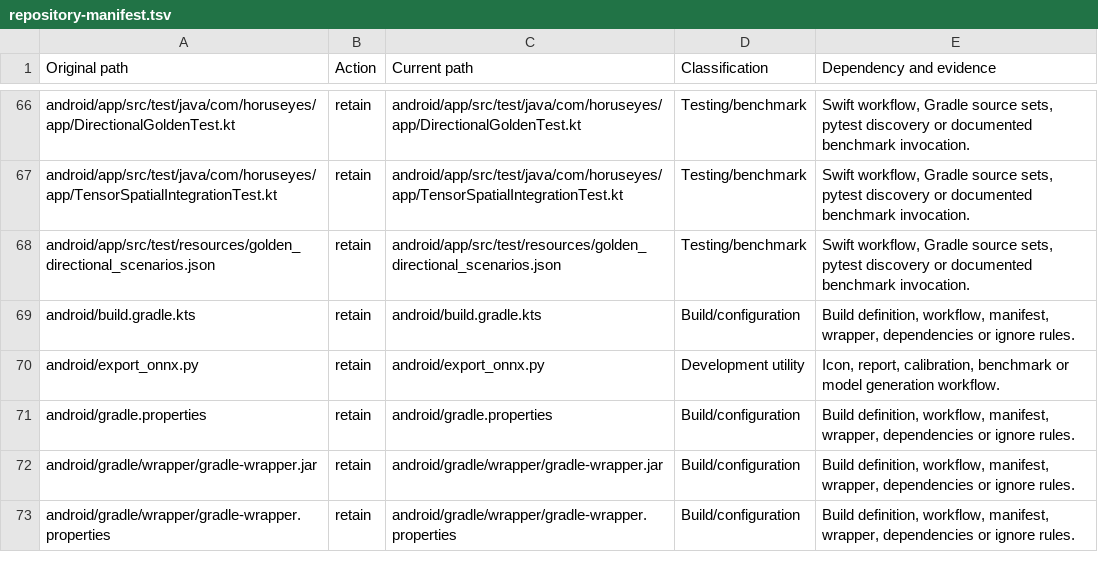
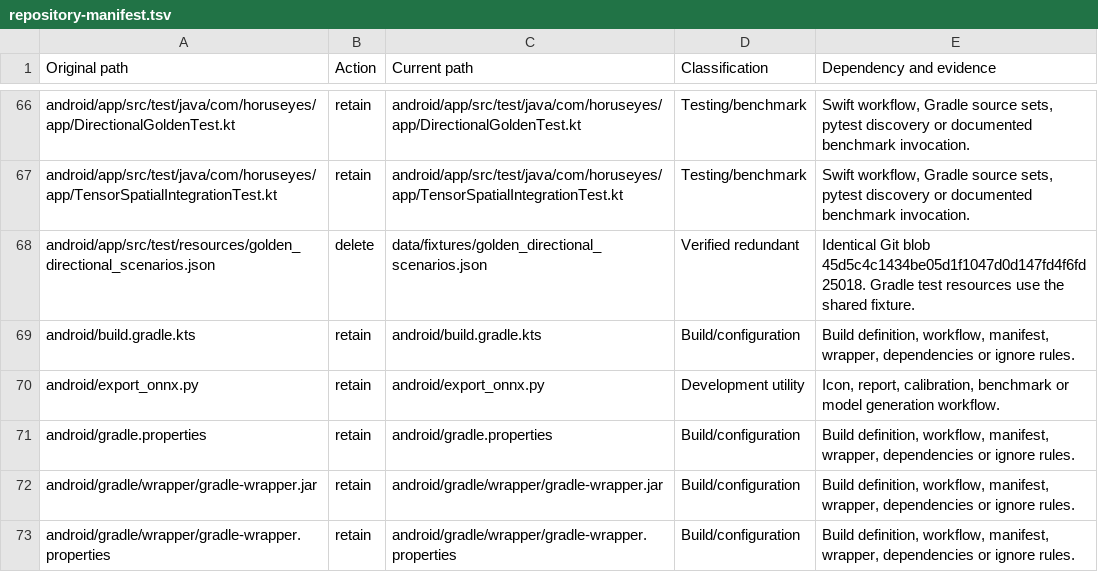
Before and after one commit to thehoganboy/visef27, a TSV file: report/engineering/repository-manifest.tsv, drawn as a sheet; only a part is shown, gaps mark what is left out.

Commit message:
Use one verified golden fixture across platforms

```diff
--- a/report/engineering/repository-manifest.tsv
+++ b/report/engineering/repository-manifest.tsv
@@ -67,3 +67,3 @@ android/app/src/test/java/com/horuseyes/app/DirectionalGoldenTest.kt	retain	andr
 android/app/src/test/java/com/horuseyes/app/TensorSpatialIntegrationTest.kt	retain	android/app/src/test/java/com/horuseyes/app/TensorSpatialIntegrationTest.kt	Testing/benchmark	Swift workflow, Gradle source sets, pytest discovery or documented benchmark invocation.
-android/app/src/test/resources/golden_directional_scenarios.json	retain	android/app/src/test/resources/golden_directional_scenarios.json	Testing/benchmark	Swift workflow, Gradle source sets, pytest discovery or documented benchmark invocation.
+android/app/src/test/resources/golden_directional_scenarios.json	delete	data/fixtures/golden_directional_scenarios.json	Verified redundant	Identical Git blob 45d5c4c1434be05d1f1047d0d147fd4f6fd25018. Gradle test resources use the shared fixture.
 android/build.gradle.kts	retain	android/build.gradle.kts	Build/configuration	Build definition, workflow, manifest, wrapper, dependencies or ignore rules.
```
Also changed, not shown: 3 other files.
